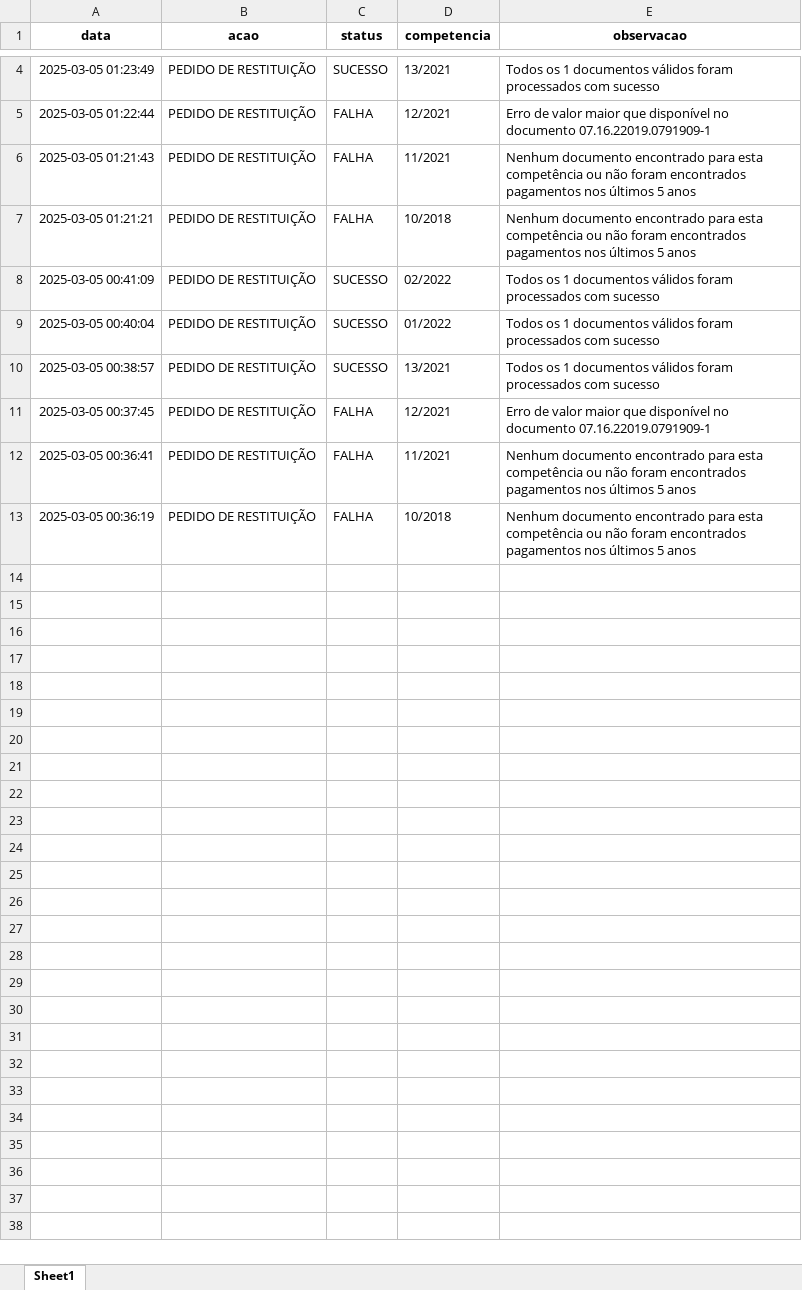
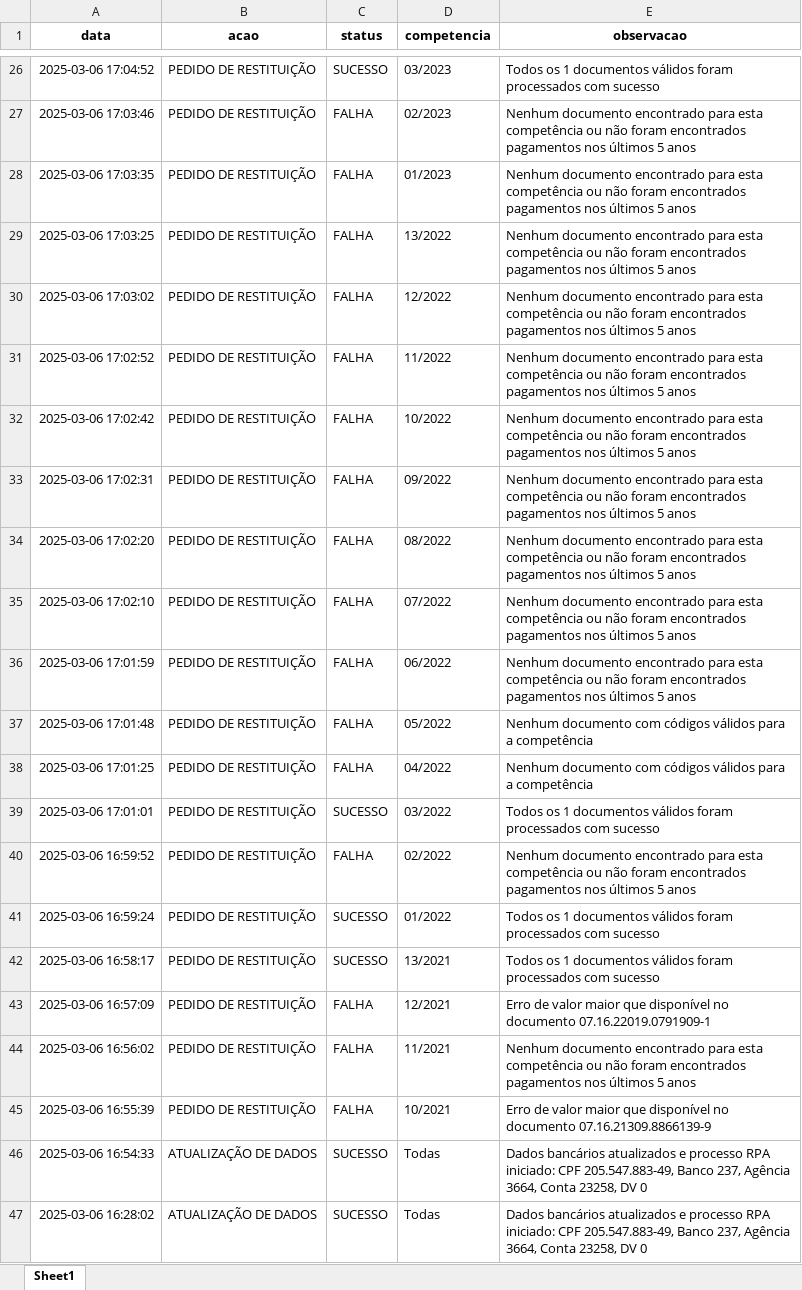
Before and after one commit to CostaLuc/rpa-pedido-restituicao-ECAC, an Excel workbook: db/status/save/FIBONACCI_ENGENHARIA_E_SERVICOS_TECNICOS_LTDA/eventos.xlsx, sheet Sheet1, drawn as a sheet; only a part is shown, gaps mark what is left out; values as stored, in another font and other column widths than the file's, no borders; addresses are those after the commit; the diff covers the shown part only; the diff names each change by its address in the sheet, - before the commit and + after, or states it on an @@ line.

```diff
--- a/db/status/save/FIBONACCI_ENGENHARIA_E_SERVICOS_TECNICOS_LTDA/eventos.xlsx (sheet Sheet1)
+++ b/db/status/save/FIBONACCI_ENGENHARIA_E_SERVICOS_TECNICOS_LTDA/eventos.xlsx (sheet Sheet1)
-A26 (data): 2025-03-05 01:23:49
+A26 (data): 2025-03-06 17:04:52
-D26 (competencia): 13/2021
+D26 (competencia): 03/2023
+row 27: 2025-03-06 17:03:46 | PEDIDO DE RESTITUIÇÃO | FALHA | 02/2023 | Nenhum documento encontrado para esta competência ou não foram encontrados pagamentos nos últimos 5 anos
+row 28: 2025-03-06 17:03:35 | PEDIDO DE RESTITUIÇÃO | FALHA | 01/2023 | Nenhum documento encontrado para esta competência ou não foram encontrados pagamentos nos últimos 5 anos
+row 29: 2025-03-06 17:03:25 | PEDIDO DE RESTITUIÇÃO | FALHA | 13/2022 | Nenhum documento encontrado para esta competência ou não foram encontrados pagamentos nos últimos 5 anos
+row 30: 2025-03-06 17:03:02 | PEDIDO DE RESTITUIÇÃO | FALHA | 12/2022 | Nenhum documento encontrado para esta competência ou não foram encontrados pagamentos nos últimos 5 anos
-A31 (data): 2025-03-05 01:22:44
+A31 (data): 2025-03-06 17:02:52
-D31 (competencia): 12/2021
+D31 (competencia): 11/2022
-E31 (observacao): Erro de valor maior que disponível no documento 07.16.22019.0791909-1
+E31 (observacao): Nenhum documento encontrado para esta competência ou não foram encontrados pagamentos nos últimos 5 anos
-A32 (data): 2025-03-05 01:21:43
+A32 (data): 2025-03-06 17:02:42
-D32 (competencia): 11/2021
+D32 (competencia): 10/2022
+row 33: 2025-03-06 17:02:31 | PEDIDO DE RESTITUIÇÃO | FALHA | 09/2022 | Nenhum documento encontrado para esta competência ou não foram encontrados pagamentos nos últimos 5 anos
-A34 (data): 2025-03-05 01:21:21
+A34 (data): 2025-03-06 17:02:20
-D34 (competencia): 10/2018
+D34 (competencia): 08/2022
+row 35: 2025-03-06 17:02:10 | PEDIDO DE RESTITUIÇÃO | FALHA | 07/2022 | Nenhum documento encontrado para esta competência ou não foram encontrados pagamentos nos últimos 5 anos
+row 36: 2025-03-06 17:01:59 | PEDIDO DE RESTITUIÇÃO | FALHA | 06/2022 | Nenhum documento encontrado para esta competência ou não foram encontrados pagamentos nos últimos 5 anos
+row 37: 2025-03-06 17:01:48 | PEDIDO DE RESTITUIÇÃO | FALHA | 05/2022 | Nenhum documento com códigos válidos para a competência
+row 38: 2025-03-06 17:01:25 | PEDIDO DE RESTITUIÇÃO | FALHA | 04/2022 | Nenhum documento com códigos válidos para a competência
-A39 (data): 2025-03-05 00:41:09
+A39 (data): 2025-03-06 17:01:01
-D39 (competencia): 02/2022
+D39 (competencia): 03/2022
+row 40: 2025-03-06 16:59:52 | PEDIDO DE RESTITUIÇÃO | FALHA | 02/2022 | Nenhum documento encontrado para esta competência ou não foram encontrados pagamentos nos últimos 5 anos
-A41 (data): 2025-03-05 00:40:04
+A41 (data): 2025-03-06 16:59:24
-A42 (data): 2025-03-05 00:38:57
+A42 (data): 2025-03-06 16:58:17
-A43 (data): 2025-03-05 00:37:45
+A43 (data): 2025-03-06 16:57:09
-A44 (data): 2025-03-05 00:36:41
+A44 (data): 2025-03-06 16:56:02
-A45 (data): 2025-03-05 00:36:19
+A45 (data): 2025-03-06 16:55:39
-D45 (competencia): 10/2018
+D45 (competencia): 10/2021
-E45 (observacao): Nenhum documento encontrado para esta competência ou não foram encontrados pagamentos nos últimos 5 anos
+E45 (observacao): Erro de valor maior que disponível no documento 07.16.21309.8866139-9
+row 46: 2025-03-06 16:54:33 | ATUALIZAÇÃO DE DADOS | SUCESSO | Todas | Dados bancários atualizados e processo RPA iniciado: CPF 205.547.883-49, Banco 237, Agência 3664, Conta 23258, DV 0
+row 47: 2025-03-06 16:28:02 | ATUALIZAÇÃO DE DADOS | SUCESSO | Todas | Dados bancários atualizados e processo RPA iniciado: CPF 205.547.883-49, Banco 237, Agência 3664, Conta 23258, DV 0
```
Also changed, not shown: 23 added rows, 1 removed row and 2 edited cells elsewhere in this sheet, db/groups/save/save.xlsx, db/status/dados_bancarios/save/Dados_bancarios.xlsx, 22 other files.
